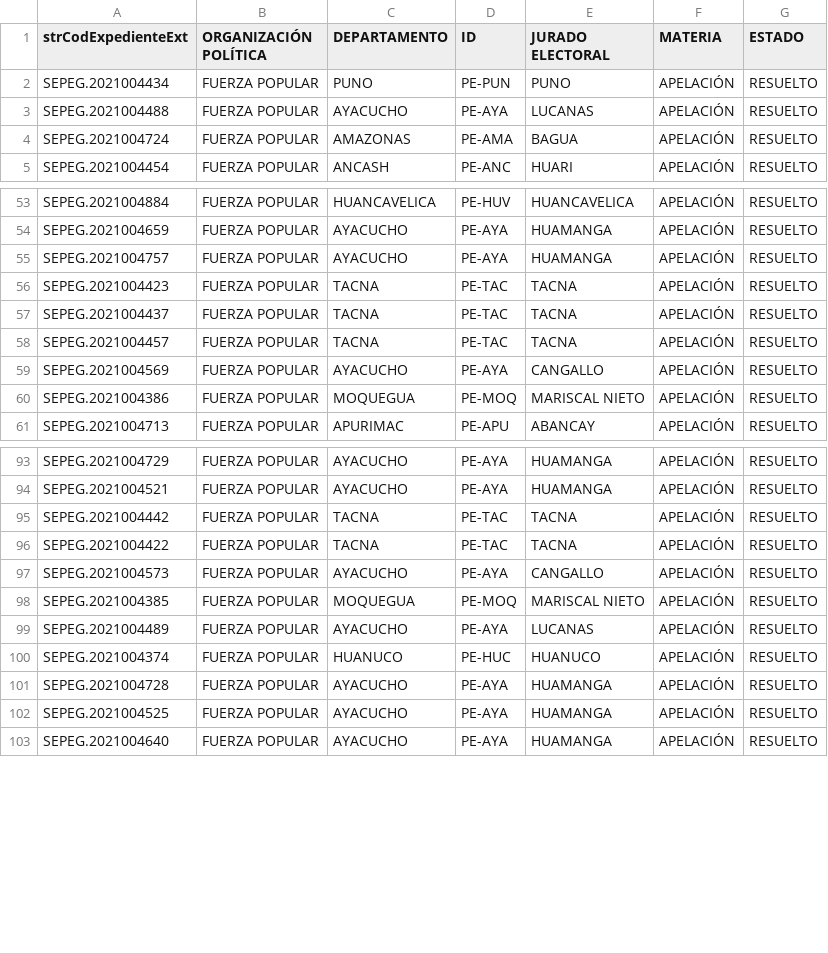
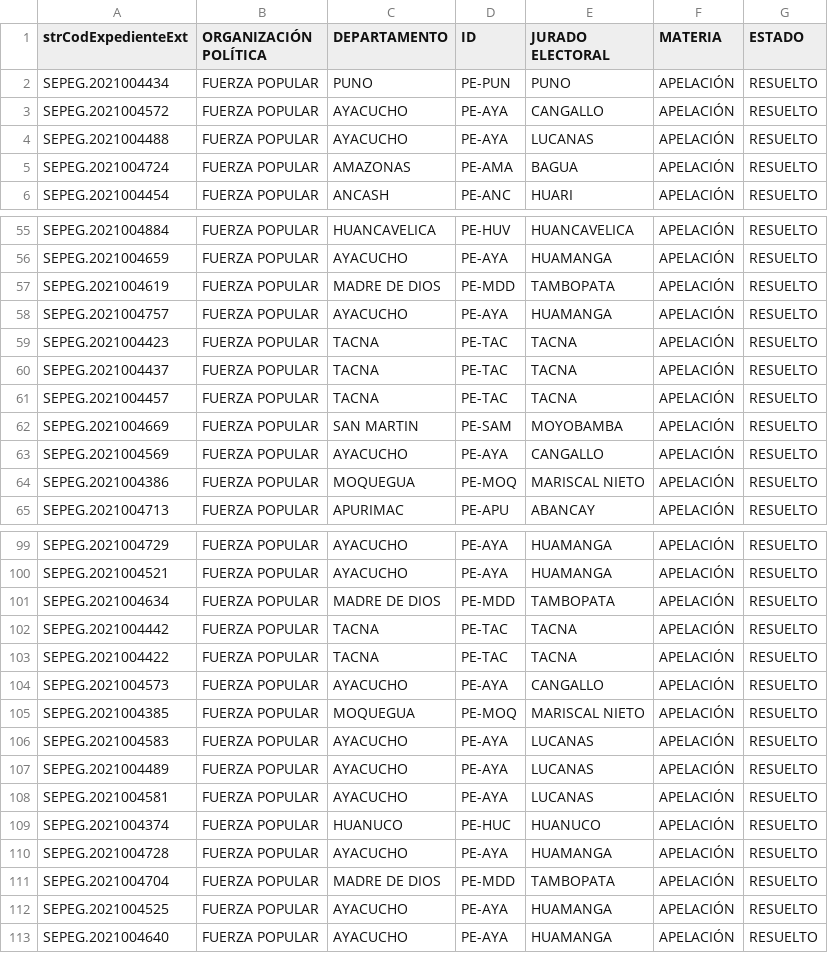
Before and after one commit to GenyLeong/nulidad_electoral, a CSV file: tabla_apelacion_resuelto_FP.csv, drawn as a sheet; only a part is shown, gaps mark what is left out; the diff covers the shown part only.

```diff
--- a/tabla_apelacion_resuelto_FP.csv
+++ b/tabla_apelacion_resuelto_FP.csv
@@ -2,2 +2,3 @@ strCodExpedienteExt,ORGANIZACIÓN POLÍTICA,DEPARTAMENTO,ID,JURADO ELECTORAL,MAT
 SEPEG.2021004434,FUERZA POPULAR,PUNO,PE-PUN,PUNO,APELACIÓN,RESUELTO
+SEPEG.2021004572,FUERZA POPULAR,AYACUCHO,PE-AYA,CANGALLO,APELACIÓN,RESUELTO
 SEPEG.2021004488,FUERZA POPULAR,AYACUCHO,PE-AYA,LUCANAS,APELACIÓN,RESUELTO
@@ -54,2 +56,3 @@ SEPEG.2021004884,FUERZA POPULAR,HUANCAVELICA,PE-HUV,HUANCAVELICA,APELACIÓN,RESU
 SEPEG.2021004659,FUERZA POPULAR,AYACUCHO,PE-AYA,HUAMANGA,APELACIÓN,RESUELTO
+SEPEG.2021004619,FUERZA POPULAR,MADRE DE DIOS,PE-MDD,TAMBOPATA,APELACIÓN,RESUELTO
 SEPEG.2021004757,FUERZA POPULAR,AYACUCHO,PE-AYA,HUAMANGA,APELACIÓN,RESUELTO
@@ -58,2 +61,3 @@ SEPEG.2021004437,FUERZA POPULAR,TACNA,PE-TAC,TACNA,APELACIÓN,RESUELTO
 SEPEG.2021004457,FUERZA POPULAR,TACNA,PE-TAC,TACNA,APELACIÓN,RESUELTO
+SEPEG.2021004669,FUERZA POPULAR,SAN MARTIN,PE-SAM,MOYOBAMBA,APELACIÓN,RESUELTO
 SEPEG.2021004569,FUERZA POPULAR,AYACUCHO,PE-AYA,CANGALLO,APELACIÓN,RESUELTO
@@ -94,2 +100,3 @@ SEPEG.2021004729,FUERZA POPULAR,AYACUCHO,PE-AYA,HUAMANGA,APELACIÓN,RESUELTO
 SEPEG.2021004521,FUERZA POPULAR,AYACUCHO,PE-AYA,HUAMANGA,APELACIÓN,RESUELTO
+SEPEG.2021004634,FUERZA POPULAR,MADRE DE DIOS,PE-MDD,TAMBOPATA,APELACIÓN,RESUELTO
 SEPEG.2021004442,FUERZA POPULAR,TACNA,PE-TAC,TACNA,APELACIÓN,RESUELTO
@@ -98,5 +105,8 @@ SEPEG.2021004573,FUERZA POPULAR,AYACUCHO,PE-AYA,CANGALLO,APELACIÓN,RESUELTO
 SEPEG.2021004385,FUERZA POPULAR,MOQUEGUA,PE-MOQ,MARISCAL NIETO,APELACIÓN,RESUELTO
+SEPEG.2021004583,FUERZA POPULAR,AYACUCHO,PE-AYA,LUCANAS,APELACIÓN,RESUELTO
 SEPEG.2021004489,FUERZA POPULAR,AYACUCHO,PE-AYA,LUCANAS,APELACIÓN,RESUELTO
+SEPEG.2021004581,FUERZA POPULAR,AYACUCHO,PE-AYA,LUCANAS,APELACIÓN,RESUELTO
 SEPEG.2021004374,FUERZA POPULAR,HUANUCO,PE-HUC,HUANUCO,APELACIÓN,RESUELTO
 SEPEG.2021004728,FUERZA POPULAR,AYACUCHO,PE-AYA,HUAMANGA,APELACIÓN,RESUELTO
+SEPEG.2021004704,FUERZA POPULAR,MADRE DE DIOS,PE-MDD,TAMBOPATA,APELACIÓN,RESUELTO
 SEPEG.2021004525,FUERZA POPULAR,AYACUCHO,PE-AYA,HUAMANGA,APELACIÓN,RESUELTO
```
Also changed, not shown: 3 added rows elsewhere in this file, resultado_total.csv, tabla_FP.csv, 1 other file.
